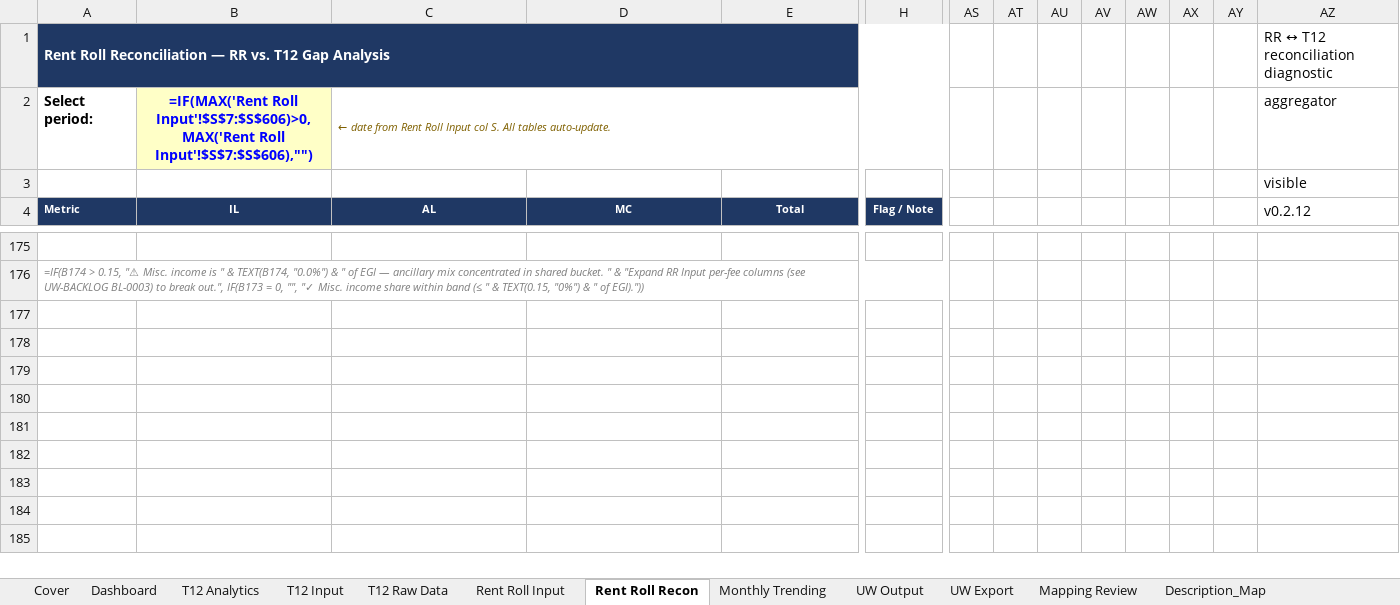
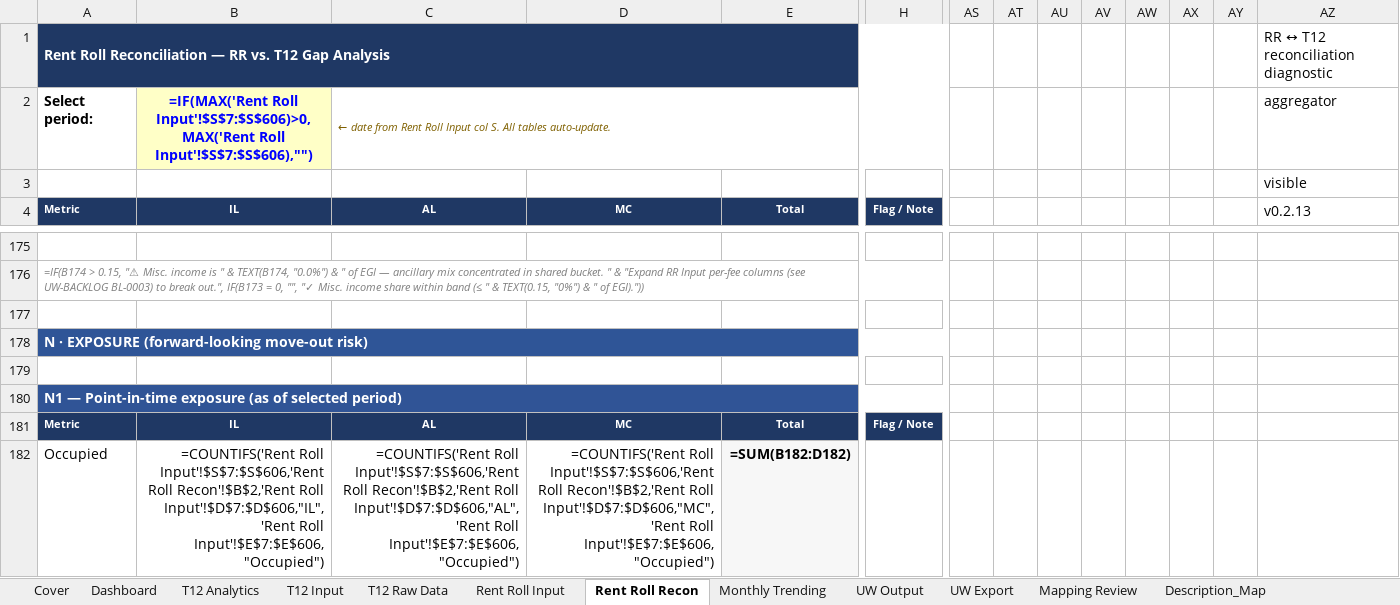
Before and after one commit to ErikJ-Stack/rent-roll-normalizer, an Excel workbook: ALF_Financial_Analyzer_Only.xlsx, sheet Rent Roll Recon, drawn as a sheet; only a part is shown, gaps mark what is left out; values as stored, in another font and other column widths than the file's, no borders; formulas without a stored value are shown as written; rows hold the shown columns only; the diff covers the shown part only; the diff names each change by its address in the sheet, - before the commit and + after, or states it on an @@ line.

```diff
--- a/ALF_Financial_Analyzer_Only.xlsx (sheet Rent Roll Recon)
+++ b/ALF_Financial_Analyzer_Only.xlsx (sheet Rent Roll Recon)
-AZ4: v0.2.12
+AZ4: v0.2.13
+row 177: (empty)
+row 178: N · EXPOSURE (forward-looking move-out risk)
+row 179: (empty)
+row 180: N1 — Point-in-time exposure (as of selected period)
+row 181: Metric | IL | AL | MC | Total | Flag / Note
+row 182: Occupied | =COUNTIFS('Rent Roll Input'!$S$7:$S$606,'Rent Roll Recon'!$B$2,'Rent Roll Input'!$D$7:$D$606,"IL",'Rent Roll Input'!$E$7:$E$606,"Occupied") | =COUNTIFS('Rent Roll Input'!$S$7:$S$606,'Rent Roll Recon'!$B$2,'Rent Roll Input'!$D$7:$D$606,"AL",'Rent Roll Input'!$E$7:$E$606,"Occupied") | =COUNTIFS('Rent Roll Input'!$S$7:$S$606,'Rent Roll Recon'!$B$2,'Rent Roll Input'!$D$7:$D$606,"MC",'Rent Roll Input'!$E$7:$E$606,"Occupied") | =SUM(B182:D182)
```
Also changed, not shown: 16 added rows elsewhere in this sheet, sheet Rent Roll Input, sheet Cover, sheet Mapping Review, sheet UW Output, sheet UW Export, sheet Dashboard, 5 more sheets, 13 other files.
